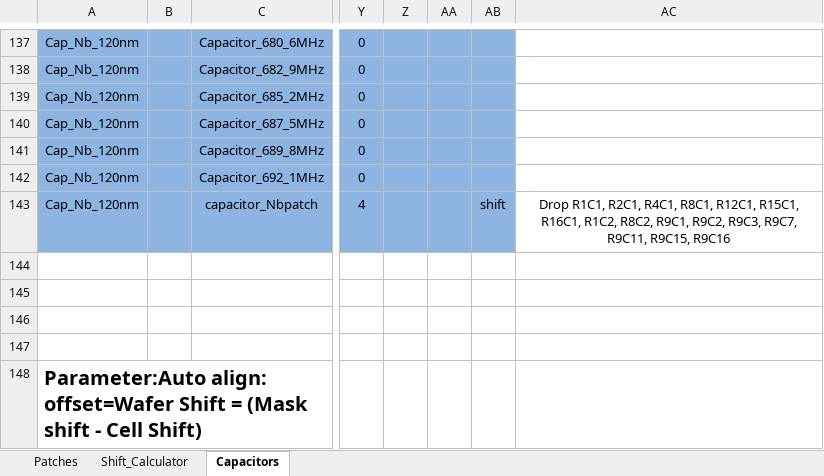
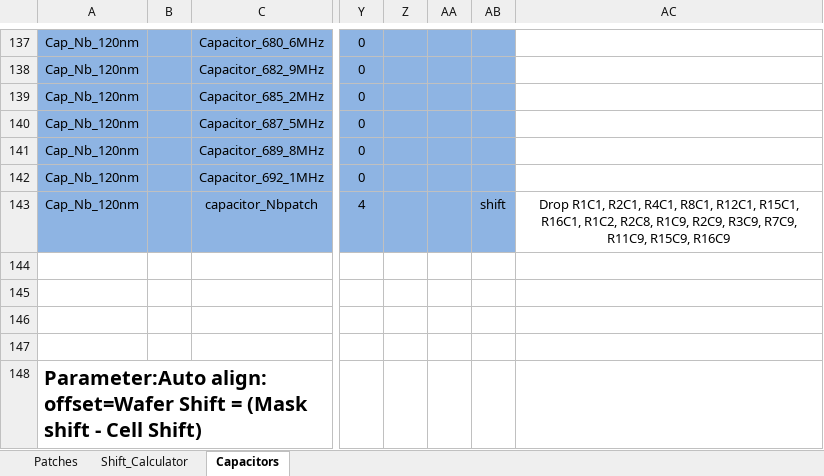
Before and after one commit to WanduiAlbert/ResoBolo, an Excel workbook: masks/code/TKIDModule_spreadsheet_20200602_AW_CF.xlsx, sheet Capacitors, drawn as a sheet; only a part is shown, gaps mark what is left out; values as stored, in another font and other column widths than the file's, no borders; the diff names each change by its address in the sheet, - before the commit and + after, or states it on an @@ line.

```diff
--- a/masks/code/TKIDModule_spreadsheet_20200602_AW_CF.xlsx (sheet Capacitors)
+++ b/masks/code/TKIDModule_spreadsheet_20200602_AW_CF.xlsx (sheet Capacitors)
-AC143: …R16C1, R1C2, R8C2, R9C1, R9C2, R9C3, R9C7, R9C11, R9C15, R9C16
+AC143: …R16C1, R1C2, R2C8, R1C9, R2C9, R3C9, R7C9, R11C9, R15C9, R16C9
```
Also changed, not shown: sheet Patches.
